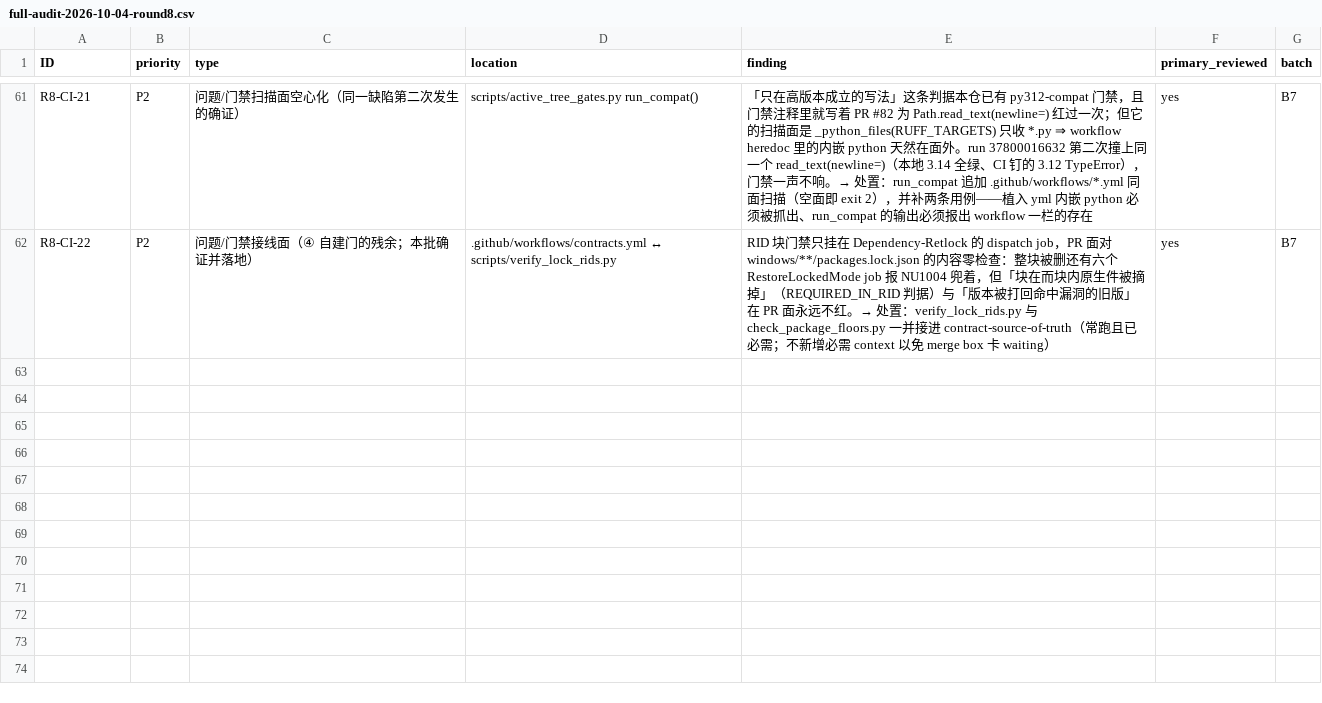
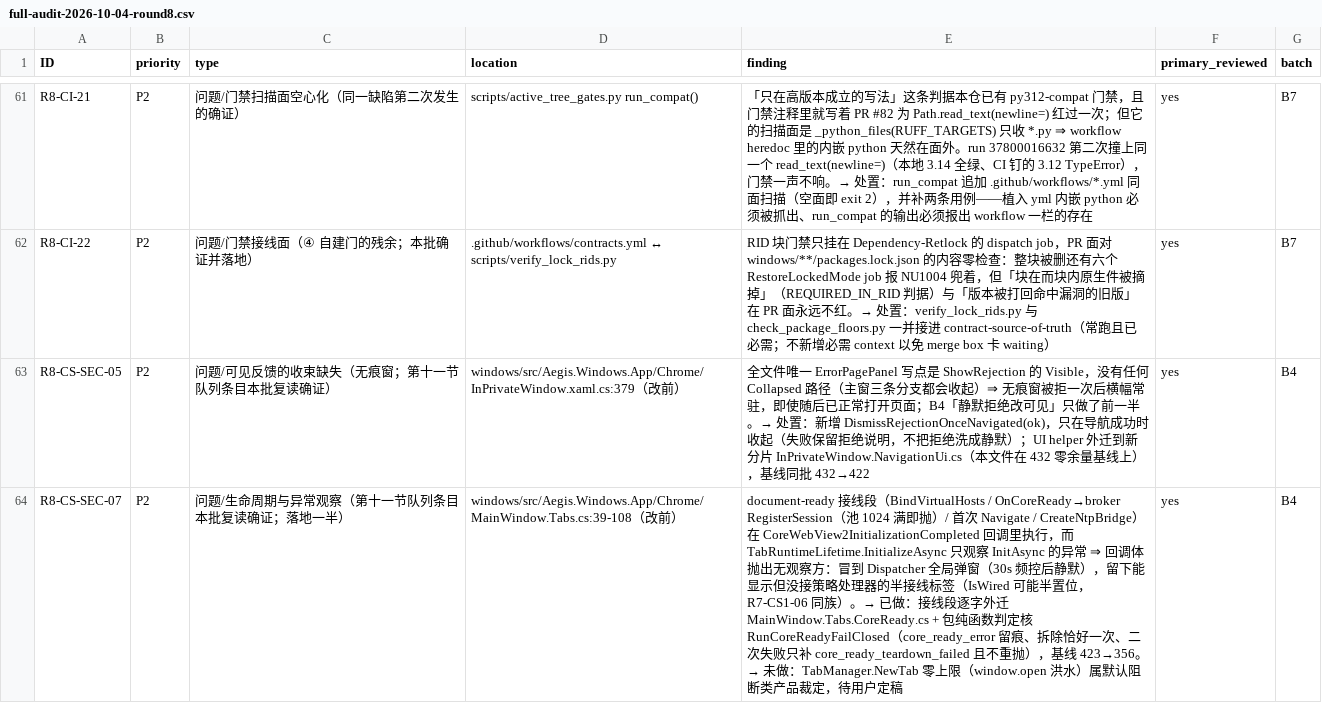
Before and after one commit to bear20252026/aegis-dual-platform, a CSV file: docs/audit/full-audit-2026-10-04-round8.csv, drawn as a sheet; only a part is shown, gaps mark what is left out; the diff names each change by its address in the sheet, - before the commit and + after, or states it on an @@ line.

Commit message:
fix(windows): §十一 回读第二批——R8-CS-SEC-05 横幅永不收起、R8-CS-SEC-07 接线回调无观察方
两条都是「子代理给了 文件:行号、主代理没回读」的队列项，本批逐行确证：全文件只有一个
ErrorPagePanel 写点且恒置 Visible（05）；回调体的抛出没有任何观察方，因为
TabRuntimeLifetime.InitializeAsync 只看 InitAsync 的异常（07）。

05（无痕窗）：新增 DismissRejectionOnceNavigated(ok)，**只在导航成功时收起**——失败的
导航保留上一条拒绝说明，不把「拒绝」洗成「静默」（那会把 B4 的修复反向抵消掉）。导航
UI 状态 helper 整段外迁到新分片 InPrivateWindow.NavigationUi.cs，基线 432→422。

07（主窗 document-ready）：60 行接线段逐字外迁 MainWindow.Tabs.CoreReady.cs（只统一
减 4 空格缩进，语句与注释一字未改；脚本自检「旧形态已不在主文件 + 新文件逐条探针
命中」），外面包纯函数判定核 TabRuntimeLifetime.RunCoreReadyFailClosed：
- 抛出 ⇒ 结构化留痕 code=core_ready_error + 拆除标签，**恰好一次**；
- 拆除自己再失败 ⇒ 只补第二条留痕 code=core_ready_teardown_failed，**不重抛**（重抛
  等于把它正要消除的 Dispatcher 全局弹窗引回来；此时标签可能存活，但每次导航仍要过
  失败闭合的授权求值 R8-CS-SEC-02）；
- 取标签 id 也可能抛（控件已退休）⇒ 给 <unavailable:...> 占位，不影响留痕与拆除；
- 拆除必须走 TabManager.CloseTab 触发 TabClosed→OnTabClosed 那套完整收尾。第一版写成
  只调 _runtimeCoordinator.Close，会留下「runtime 已销毁、标签还在条上」的死条目——
  是被自己加的反向锚（DoesNotContain）逼出来的，不是靠人眼。
基线 423→356。**未做**：TabManager.NewTab 零上限（window.open 洪水）——对默认可用性做
阻断属产品裁定，等用户定稿，本批不擅自加。

11 例新用例（CoreReadyFailClosedTests）：注入 _ = teardown 与去掉成功条件后 7 例报红，
恢复后 Core 782 / Broker 189 全绿；台账第四节两行 + 第十二节落地行 + CSV 两行
（primary_reviewed=yes；机器索引里未回读条目现在只剩 R8-DEPS-8 / R8-RS-15 两条待裁决项）。

```diff
--- a/docs/audit/full-audit-2026-10-04-round8.csv
+++ b/docs/audit/full-audit-2026-10-04-round8.csv
+row 63: R8-CS-SEC-05 | P2 | 问题/可见反馈的收束缺失（无痕窗；第十一节队列条目本批复读确证） | windows/src/Aegis.Windows.App/Chrome/InPrivateWindow.xaml.cs:379（改前） | 全文件唯一 ErrorPagePanel 写点是 ShowRejection 的 Visible，没有任何 Collapsed 路径（主窗三条分支都会收起）⇒ 无痕窗被拒一次后横幅常驻，即使随后已正常打开页面；B4「静默拒绝改可见」只做了前一半。→ 处置：新增 DismissRejectionOnceNavigated(ok)，只在导航成功时收起（失败保留拒绝说明，不把拒绝洗成静默）；UI helper 外迁到新分片 InPrivateWindow.NavigationUi.cs（本文件在 432 零余量基线上），基线同批 432→422 | yes | B4
+row 64: R8-CS-SEC-07 | P2 | 问题/生命周期与异常观察（第十一节队列条目本批复读确证；落地一半） | windows/src/Aegis.Windows.App/Chrome/MainWindow.Tabs.cs:39-108（改前） | document-ready 接线段（BindVirtualHosts / OnCoreReady→broker RegisterSession（池 1024 满即抛）/ 首次 Navigate / CreateNtpBridge）在 CoreWebView2InitializationCompleted 回调里执行，而 TabRuntimeLifetime.InitializeAsync 只观察 InitAsync 的异常 ⇒ 回调体抛出无观察方：冒到 Dispatcher 全局弹窗（30s 频控后静默），留下能显示但没接策略处理器的半接线标签（IsWired 可能半置位，R7-CS1-06 同族）。→ 已做：接线段逐字外迁 MainWindow.Tabs.CoreReady.cs + 包纯函数判定核 RunCoreReadyFailClosed（core_ready_error 留痕、拆除恰好一次、二次失败只补 core_ready_teardown_failed 且不重抛），基线 423→356。→ 未做：TabManager.NewTab 零上限（window.open 洪水）属默认阻断类产品裁定，待用户定稿 | yes | B4
```
Also changed, not shown: 8 other files.
